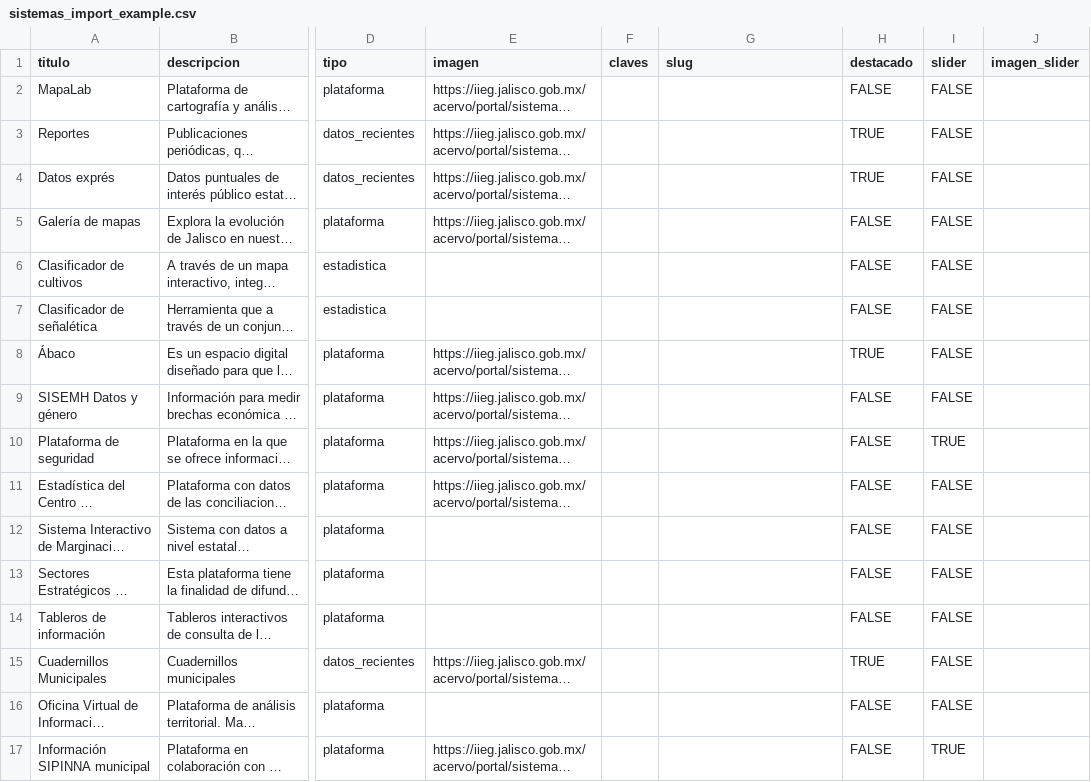
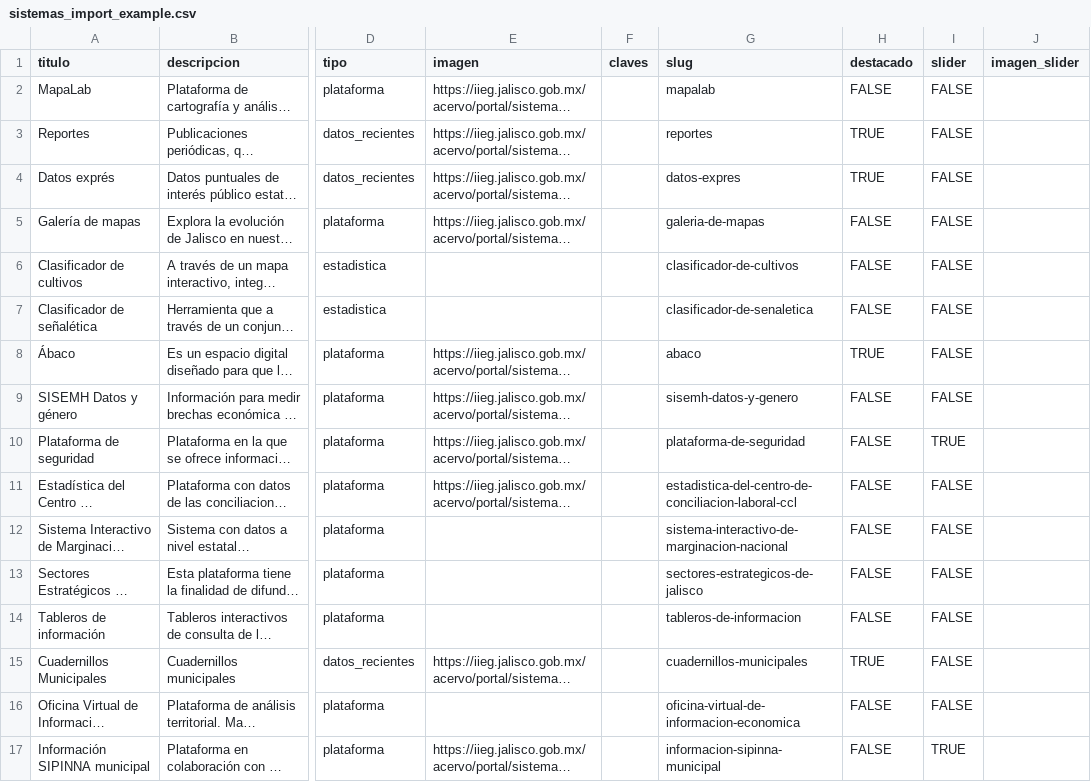
Before and after one commit to iieg-oficial/sitio2026, a CSV file: api/scripts/examples/sistemas_import_example.csv, drawn as a sheet; only a part is shown, gaps mark what is left out; long unchanged cells end in …; the diff names each change by its address in the sheet, - before the commit and + after, or states it on an @@ line.

Commit message:
fix: actualizacion sistemas

```diff
--- a/api/scripts/examples/sistemas_import_example.csv
+++ b/api/scripts/examples/sistemas_import_example.csv
-G2 (slug): (empty)
+G2 (slug): mapalab
-G3 (slug): (empty)
+G3 (slug): reportes
-G4 (slug): (empty)
+G4 (slug): datos-expres
-G5 (slug): (empty)
+G5 (slug): galeria-de-mapas
-G6 (slug): (empty)
+G6 (slug): clasificador-de-cultivos
-G7 (slug): (empty)
+G7 (slug): clasificador-de-senaletica
-G8 (slug): (empty)
+G8 (slug): abaco
-G9 (slug): (empty)
+G9 (slug): sisemh-datos-y-genero
-G10 (slug): (empty)
+G10 (slug): plataforma-de-seguridad
-G11 (slug): (empty)
+G11 (slug): estadistica-del-centro-de-conciliacion-laboral-ccl
-G12 (slug): (empty)
+G12 (slug): sistema-interactivo-de-marginacion-nacional
-G13 (slug): (empty)
+G13 (slug): sectores-estrategicos-de-jalisco
-G14 (slug): (empty)
+G14 (slug): tableros-de-informacion
-G15 (slug): (empty)
+G15 (slug): cuadernillos-municipales
-G16 (slug): (empty)
+G16 (slug): oficina-virtual-de-informacion-economica
-G17 (slug): (empty)
+G17 (slug): informacion-sipinna-municipal
```
Also changed, not shown: 1 other file.
